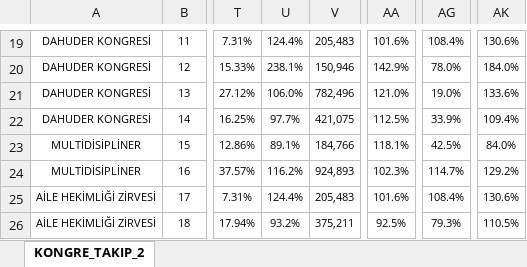
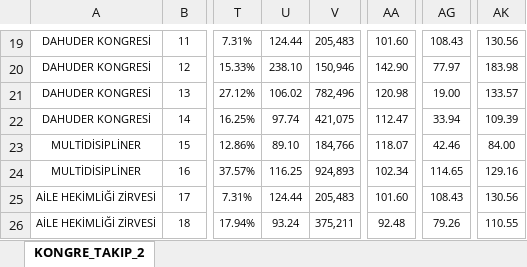
Before and after one commit to yilmazusta28/aslan.samsun.portal, an Excel workbook: KONGRE_TAKIP_2.xlsx, sheet KONGRE_TAKIP_2, drawn as a sheet; only a part is shown, gaps mark what is left out; values as stored, in another font and other column widths than the file's, no borders; the diff covers the shown part only; the diff names each change by its address in the sheet, - before the commit and + after, or states it on an @@ line.

```diff
--- a/KONGRE_TAKIP_2.xlsx (sheet KONGRE_TAKIP_2)
+++ b/KONGRE_TAKIP_2.xlsx (sheet KONGRE_TAKIP_2)
-U19: 124.4%
+U19: 124.44
-AA19: 101.6%
+AA19: 101.60
-AG19: 108.4%
+AG19: 108.43
-AK19: 130.6%
+AK19: 130.56
-U20: 238.1%
+U20: 238.10
-AA20: 142.9%
+AA20: 142.90
-AG20: 78.0%
+AG20: 77.97
-AK20: 184.0%
+AK20: 183.98
-U21: 106.0%
+U21: 106.02
-AA21: 121.0%
+AA21: 120.98
-AG21: 19.0%
+AG21: 19.00
-AK21: 133.6%
+AK21: 133.57
-U22: 97.7%
+U22: 97.74
-AA22: 112.5%
+AA22: 112.47
-AG22: 33.9%
+AG22: 33.94
-AK22: 109.4%
+AK22: 109.39
-U23: 89.1%
+U23: 89.10
-AA23: 118.1%
+AA23: 118.07
-AG23: 42.5%
+AG23: 42.46
-AK23: 84.0%
+AK23: 84.00
-U24: 116.2%
+U24: 116.25
-AA24: 102.3%
+AA24: 102.34
-AG24: 114.7%
+AG24: 114.65
-AK24: 129.2%
+AK24: 129.16
-U25: 124.4%
+U25: 124.44
-AA25: 101.6%
+AA25: 101.60
-AG25: 108.4%
+AG25: 108.43
-AK25: 130.6%
+AK25: 130.56
-U26: 93.2%
+U26: 93.24
-AA26: 92.5%
+AA26: 92.48
-AG26: 79.3%
+AG26: 79.26
-AK26: 110.5%
+AK26: 110.55
```
Also changed, not shown: 3 added rows and 144 edited cells elsewhere in this sheet, KONGRE_TAKIP_1.xlsx.
